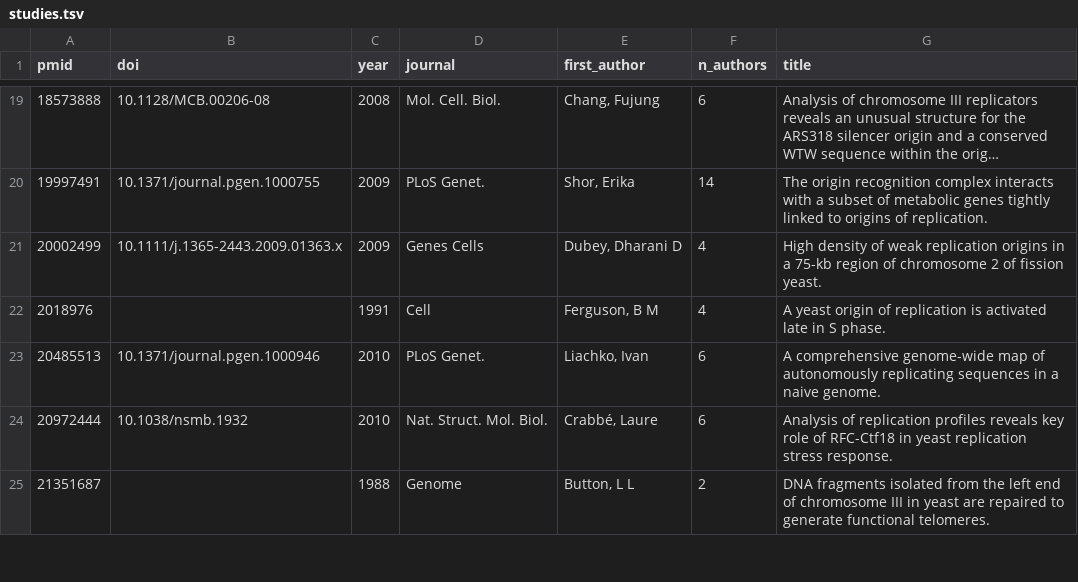
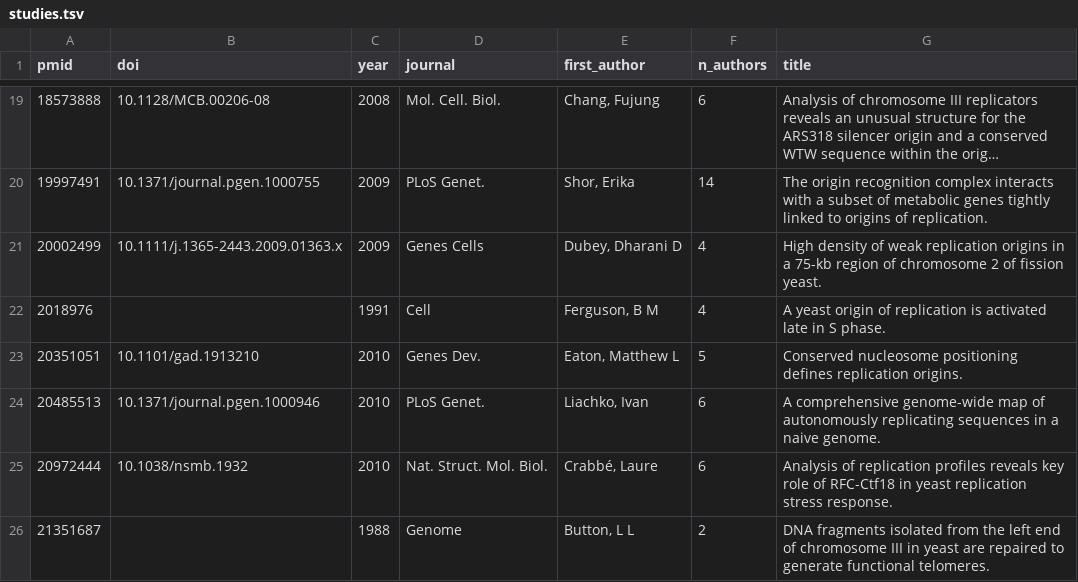
Before and after one commit to DNAReplicationLab/oridb-v3, a TSV file: public/data/studies.tsv, drawn as a sheet; only a part is shown, gaps mark what is left out; long unchanged cells end in ….

Commit message:
Add the ACS element layer
1,022 elements from the four v2 element studies, each located in sacCer3
by its own sequence rather than its recorded coordinates, which sidesteps
the mixed source builds. Linked to origins by position: 814 contained,
11 overlapping, 197 unlinked pending the Likely and Dubious tiers.

```diff
--- a/public/data/studies.tsv
+++ b/public/data/studies.tsv
@@ -22,2 +22,3 @@ pmid	doi	year	journal	first_author	n_authors	title
 2018976		1991	Cell	Ferguson, B M	4	A yeast origin of replication is activated late in S phase.
+20351051	10.1101/gad.1913210	2010	Genes Dev.	Eaton, Matthew L	5	Conserved nucleosome positioning defines replication origins.
 20485513	10.1371/journal.pgen.1000946	2010	PLoS Genet.	Liachko, Ivan	6	A comprehensive genome-wide map of autonomously replicating sequences in a naive genome.
```
Also changed, not shown: 11 other files.
